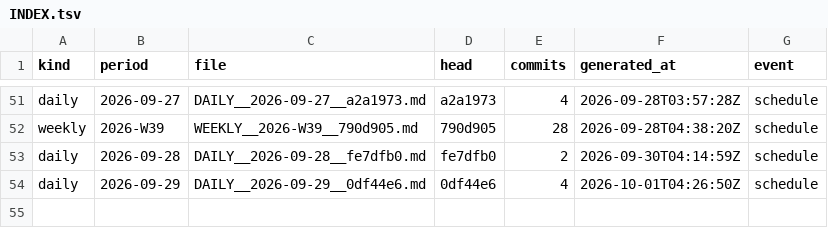
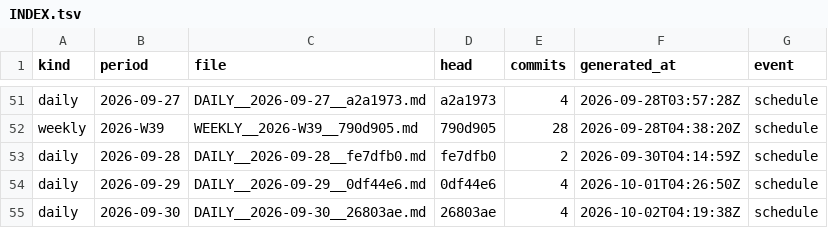
Before and after one commit to soulinpsyabstract/sipa-os-governance, a TSV file: REPORTS/INDEX.tsv, drawn as a sheet; only a part is shown, gaps mark what is left out; the diff names each change by its address in the sheet, - before the commit and + after, or states it on an @@ line.

Commit message:
governance: daily report 2026-09-30

```diff
--- a/REPORTS/INDEX.tsv
+++ b/REPORTS/INDEX.tsv
+row 55: daily | 2026-09-30 | DAILY__2026-09-30__26803ae.md | 26803ae | 4 | 2026-10-02T04:19:38Z | schedule
```
Also changed, not shown: 3 other files.
